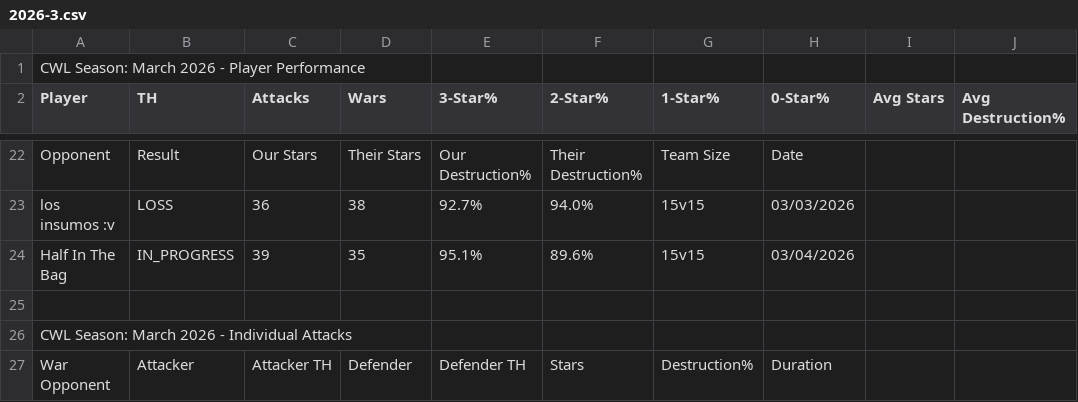
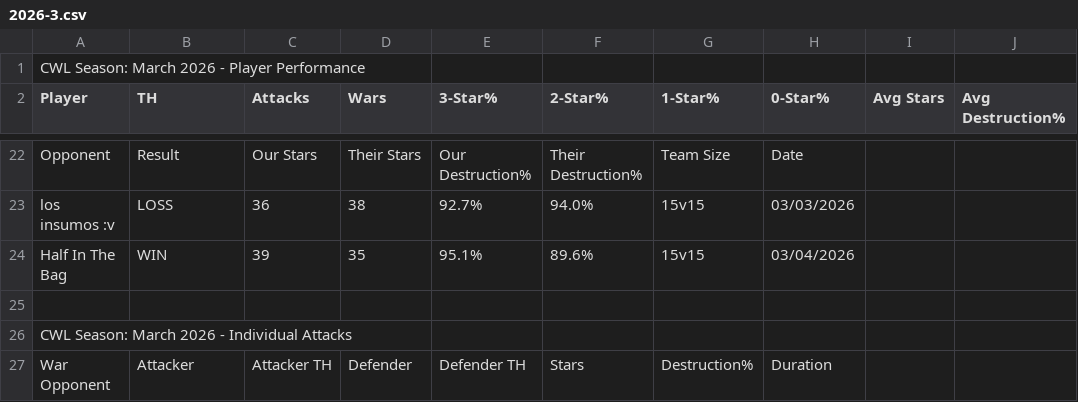
Before and after one commit to Silvester13-SOS/clash-war-analytics, a CSV file: docs/data/cwl-season/2026-3.csv, drawn as a sheet; only a part is shown, gaps mark what is left out.

```diff
--- a/docs/data/cwl-season/2026-3.csv
+++ b/docs/data/cwl-season/2026-3.csv
@@ -23,3 +23,3 @@ Opponent,Result,Our Stars,Their Stars,Our Destruction%,Their Destruction%,Team S
 los insumos :v,LOSS,36,38,92.7%,94.0%,15v15,03/03/2026
-Half In The Bag,IN_PROGRESS,39,35,95.1%,89.6%,15v15,03/04/2026
+Half In The Bag,WIN,39,35,95.1%,89.6%,15v15,03/04/2026
 
```
Also changed, not shown: 21 other files.
